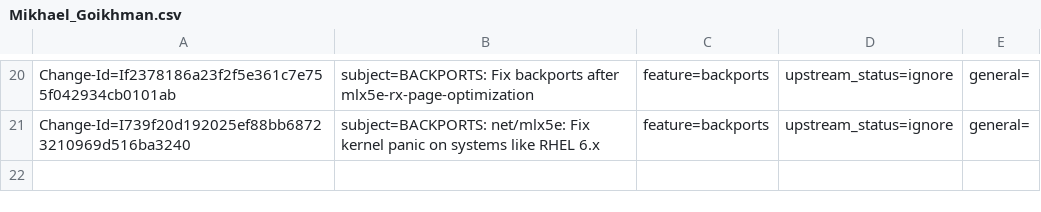
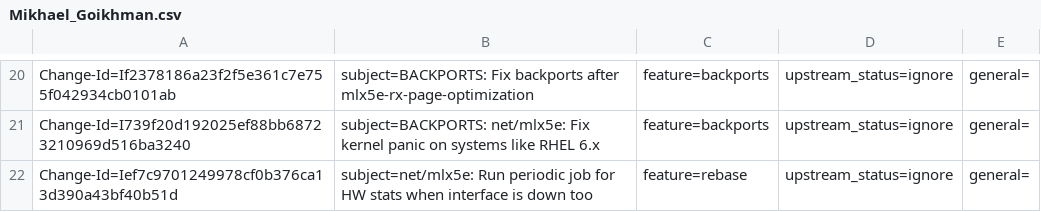
Before and after one commit to Shun-Hao/mlnx-ofa_kernel-4.6-1.0.1.1-rhel7.3, a CSV file: metadata/Mikhael_Goikhman.csv, drawn as a sheet; only a part is shown, gaps mark what is left out; the diff names each change by its address in the sheet, - before the commit and + after, or states it on an @@ line.

Commit message:
net/mlx5e: Run periodic job for HW stats when interface is down too
When an interface is down, the job that periodically updates HW stats
is stopped, so the HW dropped packets are not updated. This fixes the
problem.

Issue: 1695587
Change-Id: Ief7c9701249978cf0b376ca13d390a43bf40b51d
Signed-off-by: Mikhael Goikhman <migo@mellanox.com>

```diff
--- a/metadata/Mikhael_Goikhman.csv
+++ b/metadata/Mikhael_Goikhman.csv
+row 22: Change-Id=Ief7c9701249978cf0b376ca13d390a43bf40b51d | subject=net/mlx5e: Run periodic job for HW stats when interface is down too | feature=rebase | upstream_status=ignore | general=
```
Also changed, not shown: 1 other file.
